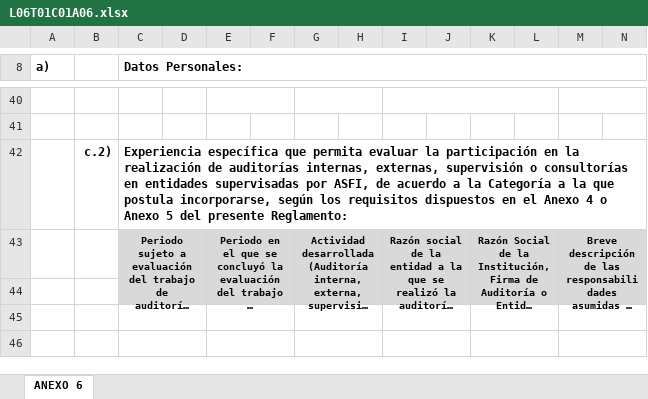
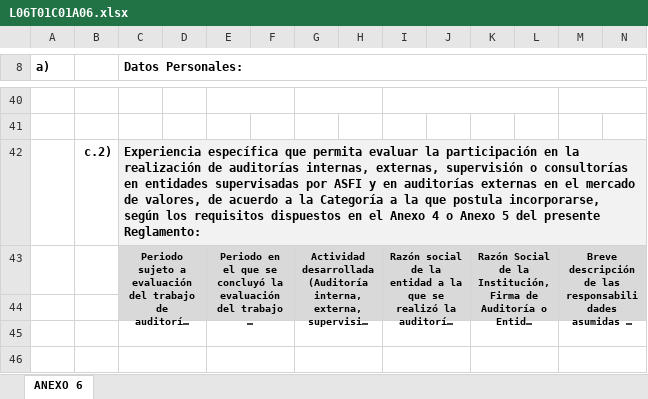
Before and after one commit to garysan/normativaASFI, an Excel workbook: normativa/Anexos/L06T01C01/L06T01C01A06.xlsx, sheet ANEXO 6, drawn as a sheet; only a part is shown, gaps mark what is left out; long unchanged cells end in …; values as stored, in another font and other column widths than the file's, no borders; the diff names each change by its address in the sheet, - before the commit and + after, or states it on an @@ line.

```diff
--- a/normativa/Anexos/L06T01C01/L06T01C01A06.xlsx (sheet ANEXO 6)
+++ b/normativa/Anexos/L06T01C01/L06T01C01A06.xlsx (sheet ANEXO 6)
-C42 (Datos Personales:): …supervisadas por ASFI, de acuerdo…
+C42 (Datos Personales:): …supervisadas por ASFI y en auditorías externas en el mercado de valores, de acuerdo…
-C42:N42 fill: none
+C42:N42 fill: #F2F2F2
```
Also changed, not shown: normativa/Anexos/L05T02C03/L05T02C03A04.19.xlsx, normativa/Anexos/L05T02C03/L05T02C03A04.3.xlsx, 22 other files.
